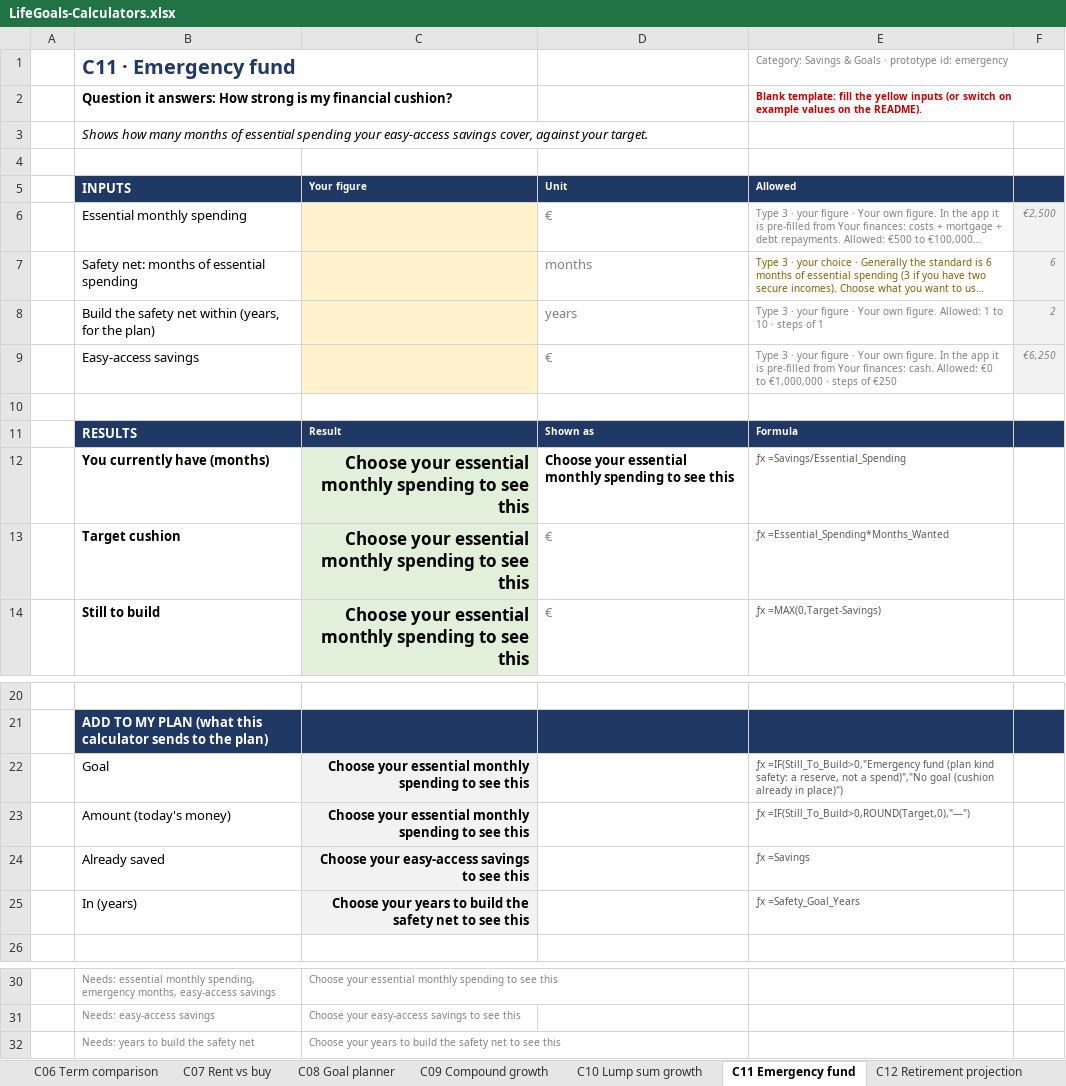
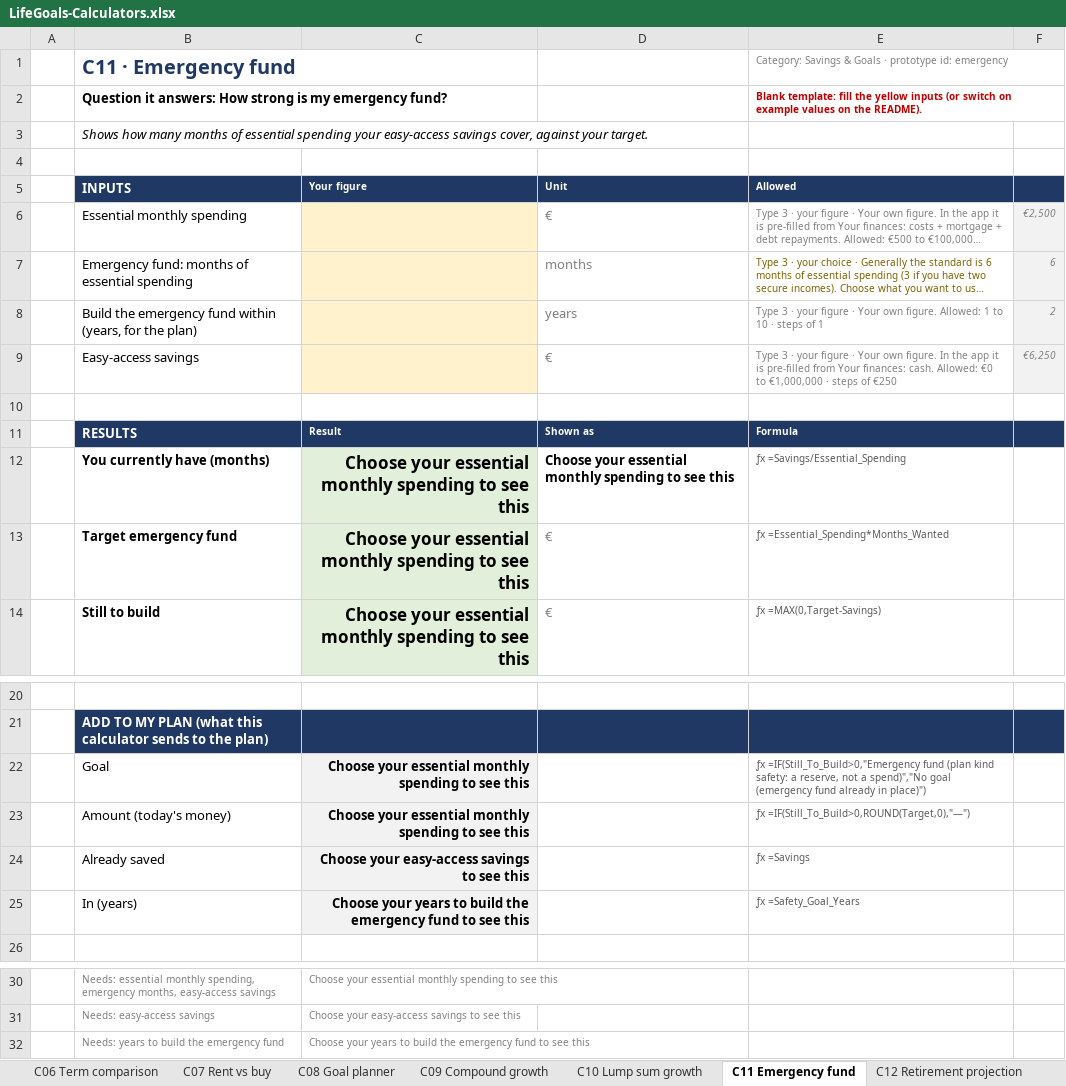
Before and after one commit to poojatirupati21-code/lifegoals-prototype, an Excel workbook: deliverables/LifeGoals-Calculators.xlsx, sheet C11 Emergency fund, drawn as a sheet; only a part is shown, gaps mark what is left out; long unchanged cells end in …; values as stored, in another font and other column widths than the file's, no borders; the diff names each change by its address in the sheet, - before the commit and + after, or states it on an @@ line.

```diff
--- a/deliverables/LifeGoals-Calculators.xlsx (sheet C11 Emergency fund)
+++ b/deliverables/LifeGoals-Calculators.xlsx (sheet C11 Emergency fund)
-B2 (INPUTS): …is my financial cushion?
+B2 (INPUTS): …is my emergency fund?
-B7 (INPUTS): Safety net: months of essential spending
+B7 (INPUTS): Emergency fund: months of essential spending
-B8 (INPUTS): Build the safety net within (years,…
+B8 (INPUTS): Build the emergency fund within (years,…
-B13 (INPUTS): Target cushion
+B13 (INPUTS): Target emergency fund
-E22 (Allowed): …spend)","No goal (cushion already in…
+E22 (Allowed): …spend)","No goal (emergency fund already in…
-C25 (Your figure): …build the safety net to see…
+C25 (Your figure): …build the emergency fund to see…
-B32 (INPUTS): Needs: years to build the safety net
+B32 (INPUTS): Needs: years to build the emergency fund
-C32 (Your figure): …build the safety net to see…
+C32 (Your figure): …build the emergency fund to see…
```
Also changed, not shown: sheet README, formulas that keep their value, 2 other files.
